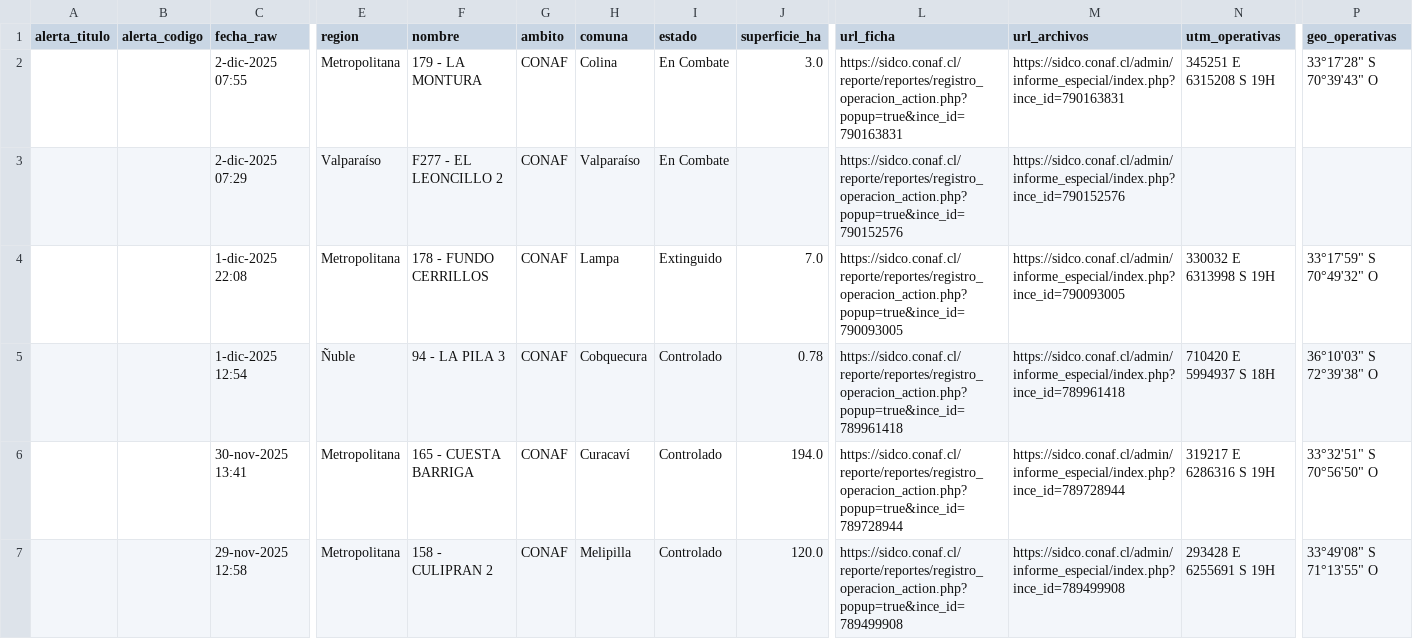
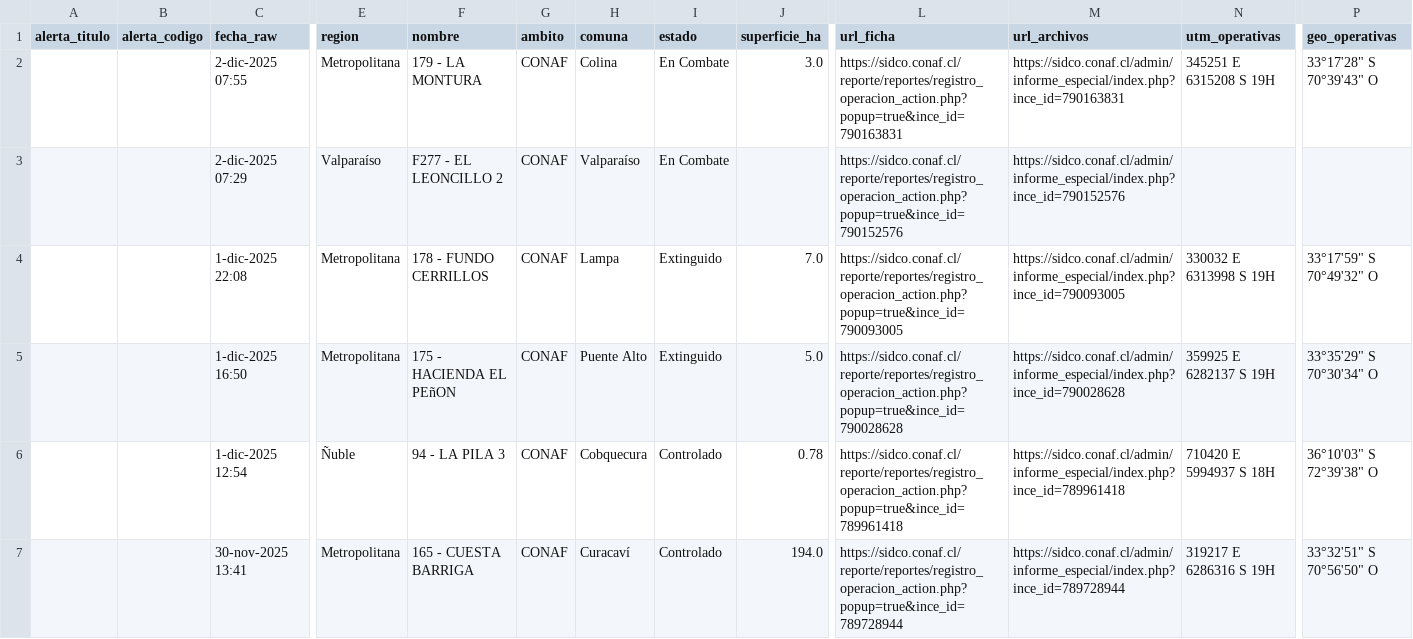
Before and after one commit to FranSENAPRED/sidco-incendios-scraper, a CSV file: incendios_vigentes_sidco_enriquecido.csv, drawn as a sheet; only a part is shown, gaps mark what is left out; the shorter side is filled out with more unchanged rows; rows hold the shown columns only; the diff names each change by its address in the sheet, - before the commit and + after, or states it on an @@ line.

Commit message:
Actualizar CSV SIDCO

```diff
--- a/incendios_vigentes_sidco_enriquecido.csv
+++ b/incendios_vigentes_sidco_enriquecido.csv
+row 5:  |  | 1-dic-2025 16:50 | Metropolitana | 175 - HACIENDA EL PEñON | CONAF | Puente Alto | Extinguido | 5.0 | https://sidco.conaf.cl/reporte/reportes/registro_operacion_action.php?popup=true&ince_id=790028628 | https://sidco.conaf.cl/admin/informe_especial/index.php?ince_id=790028628 | 359925 E 6282137 S 19H | 33°35'29" S 70°30'34" O
```
